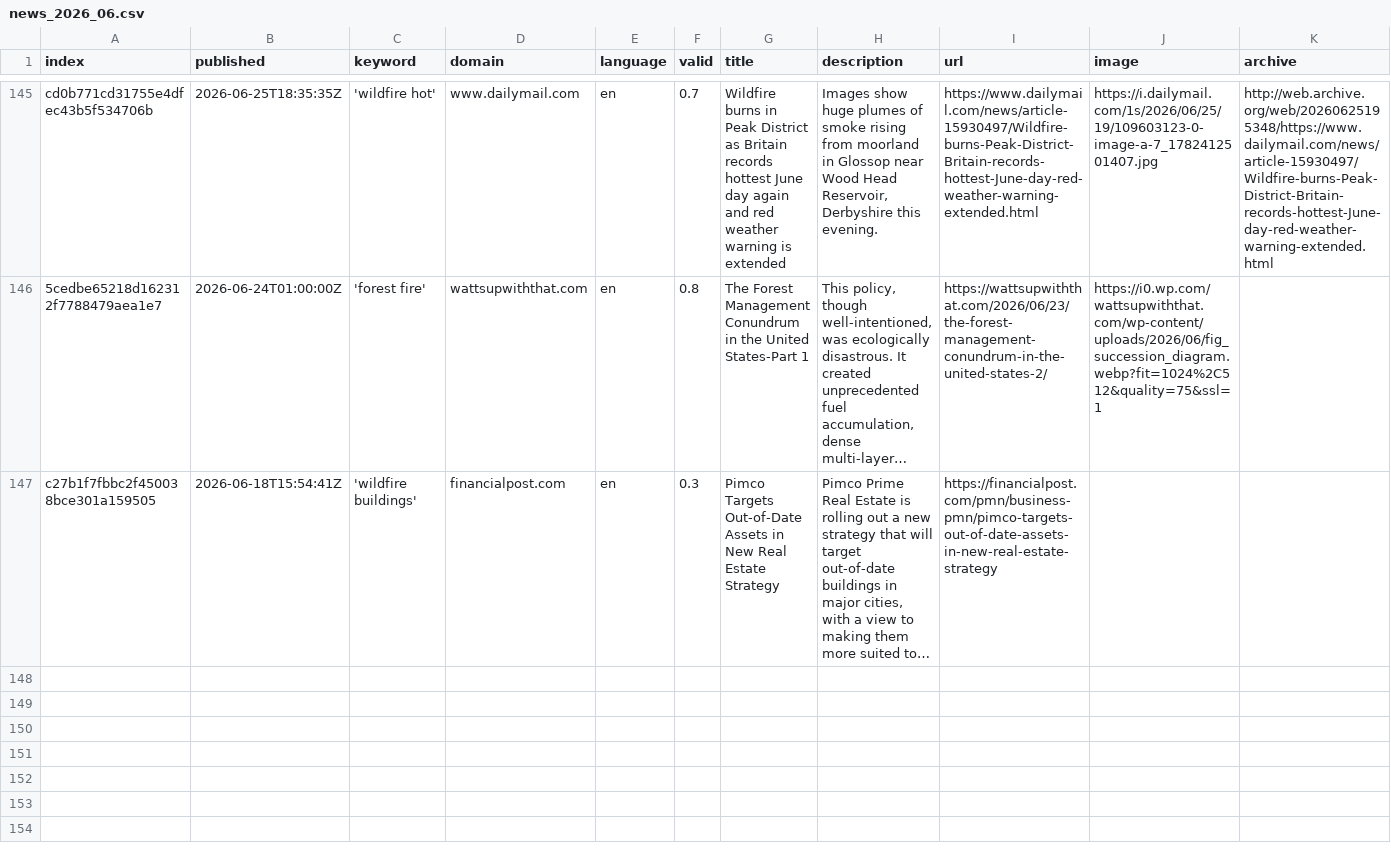
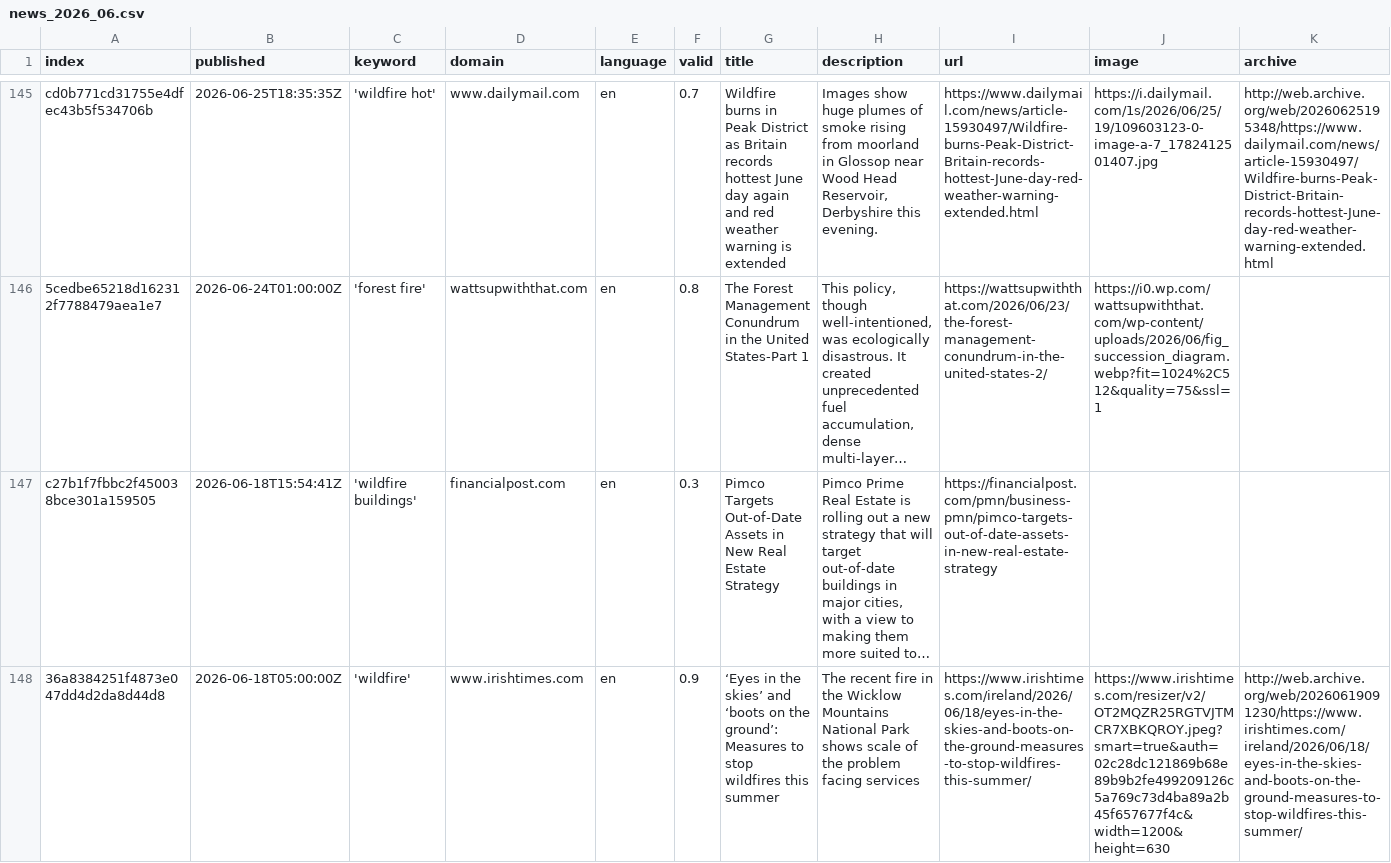
Before and after one commit to magaliekathrin-news/wildFire, a CSV file: csv/news_2026_06.csv, drawn as a sheet; only a part is shown, gaps mark what is left out; long unchanged cells end in …; rows hold the shown columns only; the diff covers the shown part only; the diff names each change by its address in the sheet, - before the commit and + after, or states it on an @@ line.

```diff
--- a/csv/news_2026_06.csv
+++ b/csv/news_2026_06.csv
+row 148: 36a8384251f4873e047dd4d2da8d44d8 | 2026-06-18T05:00:00Z | 'wildfire' | www.irishtimes.com | en | 0.9 | ‘Eyes in the skies’ and ‘boots on the ground’: Measures to stop wildfires this summer | The recent fire in the Wicklow Mountains National Park shows scale of the problem facing services | https://www.irishtimes.com/ireland/2026/06/18/eyes-in-the-skies-and-boots-on-the-ground-measures-to-stop-wildfires-this-summer/ | https://www.irishtimes.com/resizer/v2/OT2MQZR25RGTVJTMCR7XBKQROY.jpeg?smart=true&auth=02c28dc121869b68e89b9b2fe499209126c5a769c73d4ba89a2b45f657677f4c&width=1200&height=630 | http://web.archive.org/web/20260619091230/https://www.irishtimes.com/ireland/2026/06/18/eyes-in-the-skies-and-boots-on-the-ground-measures-to-stop-wildfires-this-summer/
```
Also changed, not shown: 1 added row elsewhere in this file, keywords.csv, 1 other file.
